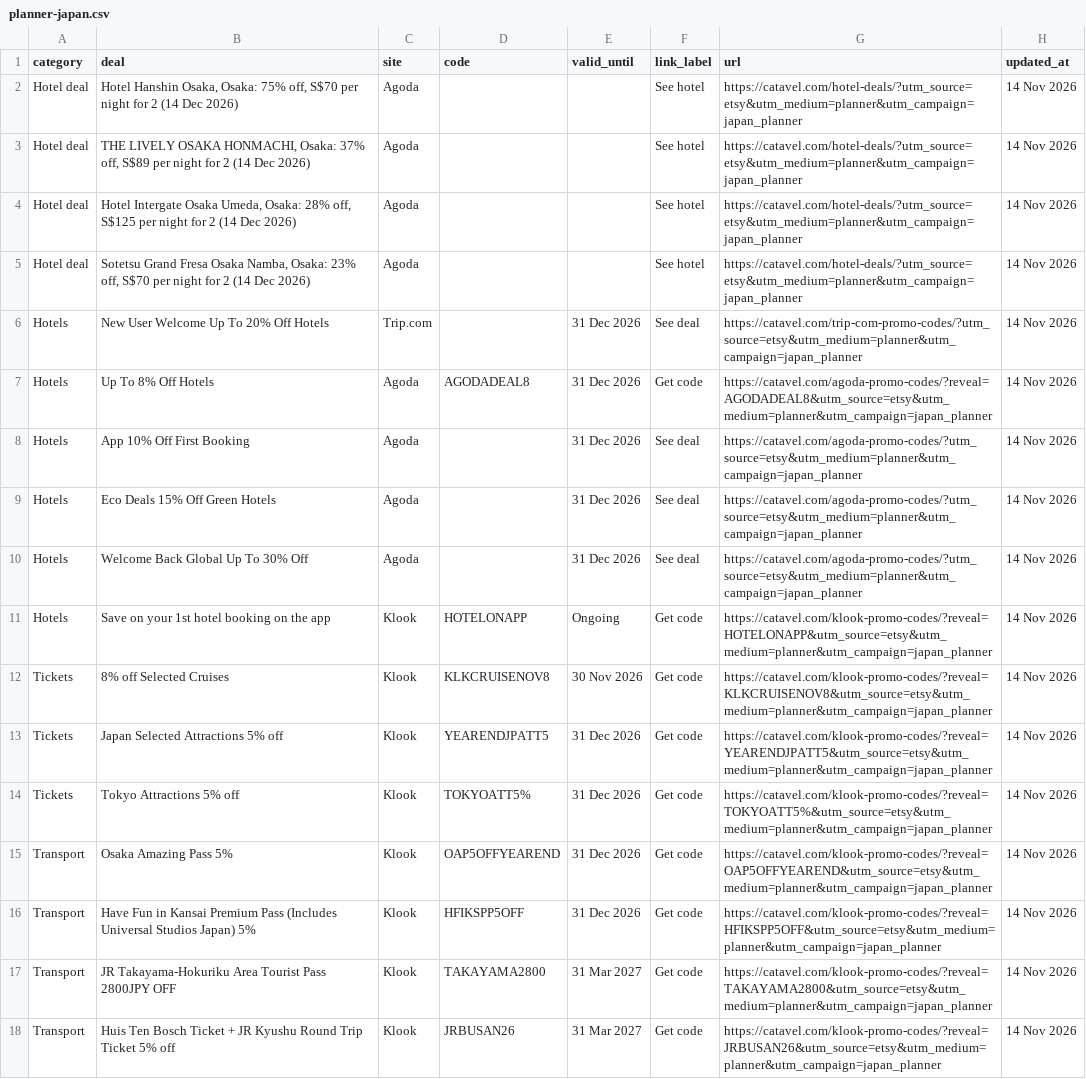
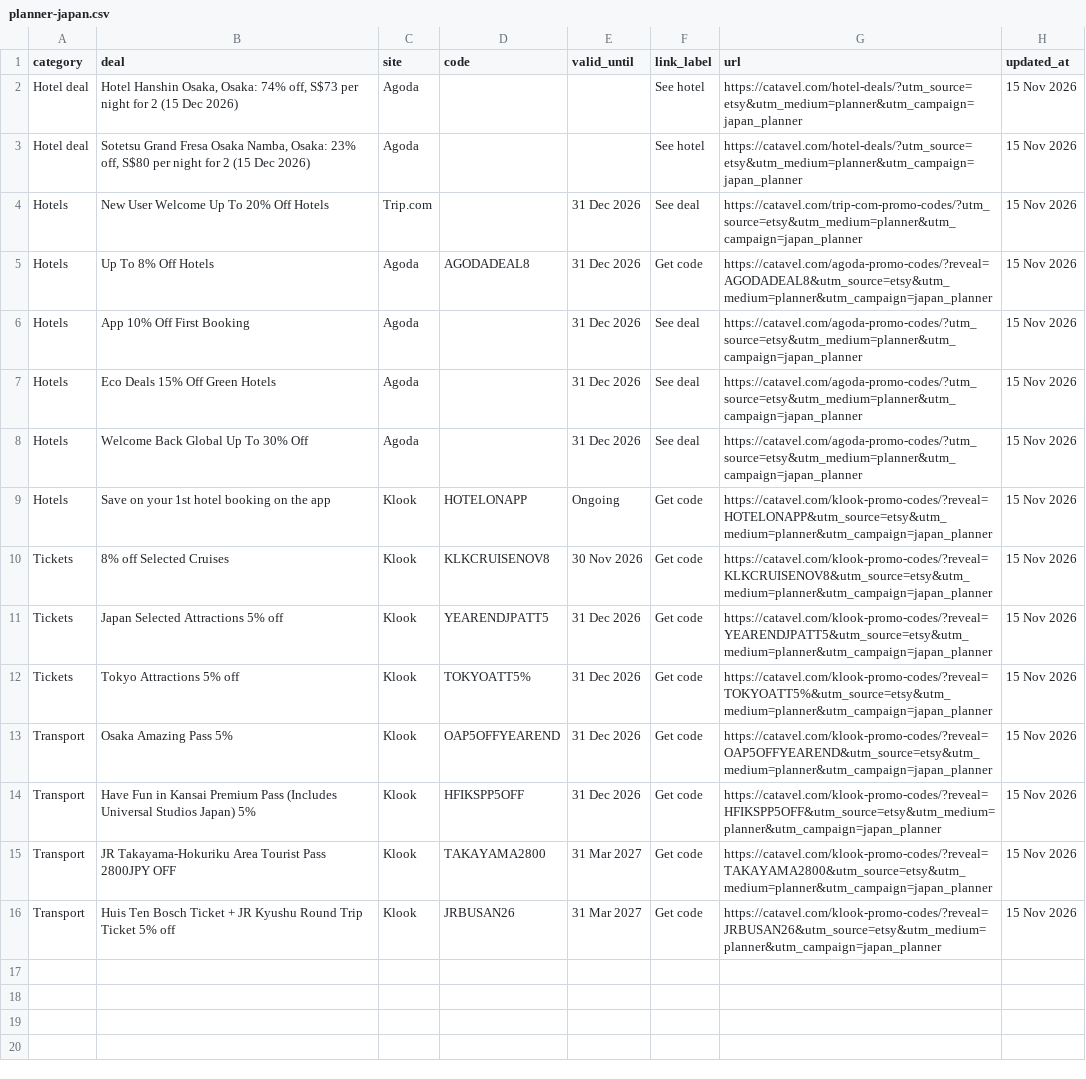
Before and after one commit to catavel/Catavel, a CSV file: feeds/planner-japan.csv, drawn as a sheet; removed rows and columns are numbered as before the commit, all else as after; the diff names each change by its address in the sheet, - before the commit and + after, or states it on an @@ line.

Commit message:
chore: update planner feed japan [2026-11-15]

```diff
--- a/feeds/planner-japan.csv
+++ b/feeds/planner-japan.csv
-B2 (deal): …Osaka, Osaka: 75% off, S$70 per night for 2 (14 Dec 2026)
+B2 (deal): …Osaka, Osaka: 74% off, S$73 per night for 2 (15 Dec 2026)
-H2 (updated_at): 14 Nov 2026
+H2 (updated_at): 15 Nov 2026
-row 3: Hotel deal | THE LIVELY OSAKA HONMACHI, Osaka: 37% off, S$89 per night for 2 (14 Dec 2026) | Agoda |  |  | See hotel | https://catavel.com/hotel-deals/?utm_source=etsy&utm_medium=planner&utm_campaign=japan_planner | 14 Nov 2026
-row 4: Hotel deal | Hotel Intergate Osaka Umeda, Osaka: 28% off, S$125 per night for 2 (14 Dec 2026) | Agoda |  |  | See hotel | https://catavel.com/hotel-deals/?utm_source=etsy&utm_medium=planner&utm_campaign=japan_planner | 14 Nov 2026
-B3 (deal): …23% off, S$70 per night for 2 (14 Dec 2026)
+B3 (deal): …23% off, S$80 per night for 2 (15 Dec 2026)
-H3:H16 (updated_at): 14 Nov 2026
+H3:H16 (updated_at): 15 Nov 2026
```
